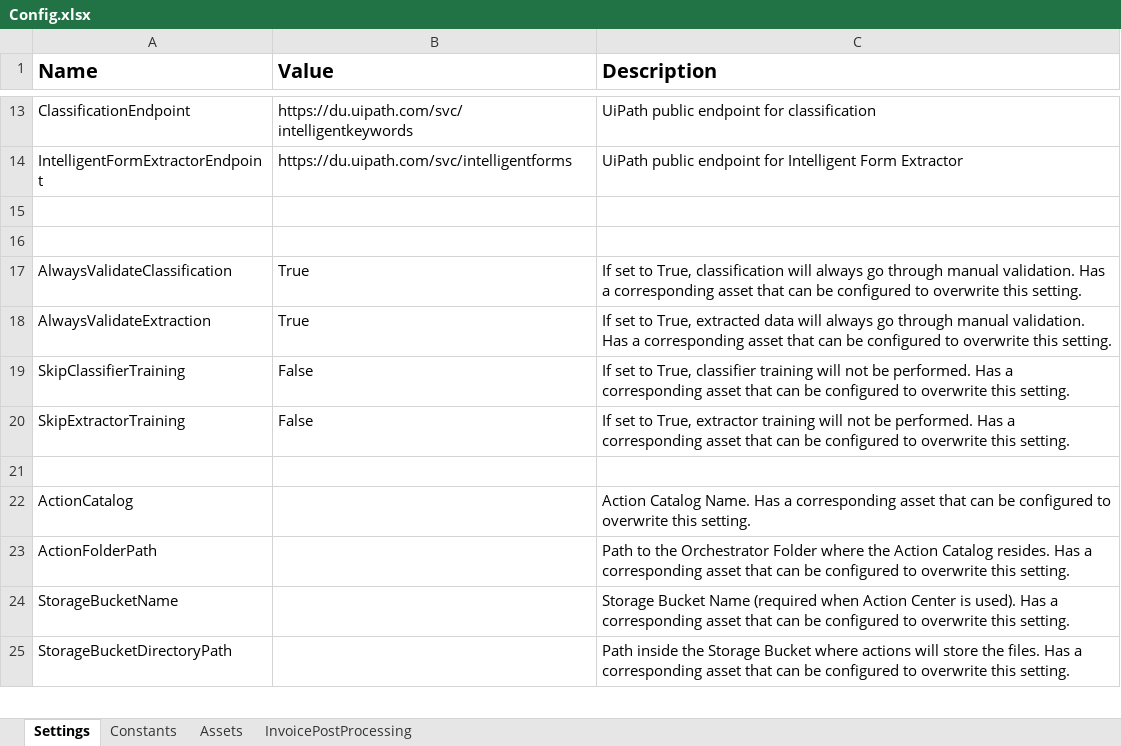
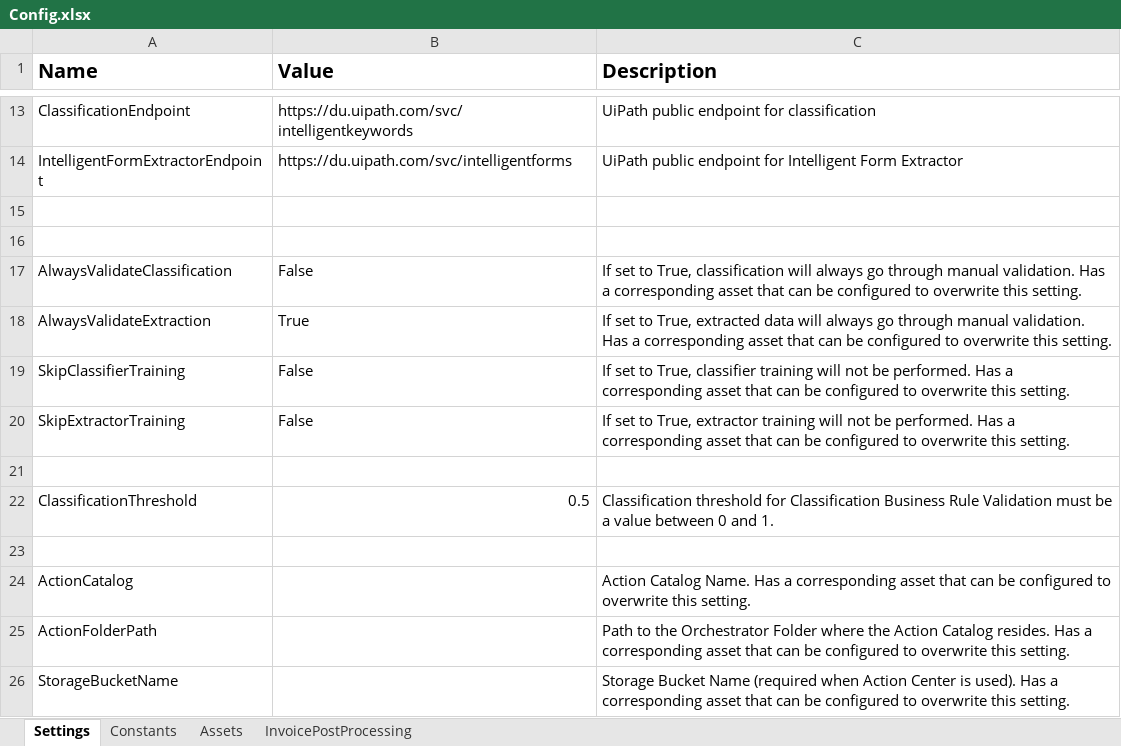
Before and after one commit to UiPath-Services/StudioTemplates, an Excel workbook: DocumentUnderstandingProcess/contentFiles/any/any/pt1/CSharp/Data/Config.xlsx, sheet Settings, drawn as a sheet; only a part is shown, gaps mark what is left out; the shorter side is filled out with more unchanged rows; values as stored, in another font and other column widths than the file's, no borders; the diff names each change by its address in the sheet, - before the commit and + after, or states it on an @@ line.

```diff
--- a/DocumentUnderstandingProcess/contentFiles/any/any/pt1/CSharp/Data/Config.xlsx (sheet Settings)
+++ b/DocumentUnderstandingProcess/contentFiles/any/any/pt1/CSharp/Data/Config.xlsx (sheet Settings)
-B17 (Value): True
+B17 (Value): False
+row 21: (empty)
+row 22: ClassificationThreshold | 0.5 | Classification threshold for Classification Business Rule Validation must be a value between 0 and 1.
```
Also changed, not shown: sheet Assets, DocumentUnderstandingProcess/contentFiles/any/any/pt0/VisualBasic/Data/Config.xlsx, 3 other files.
